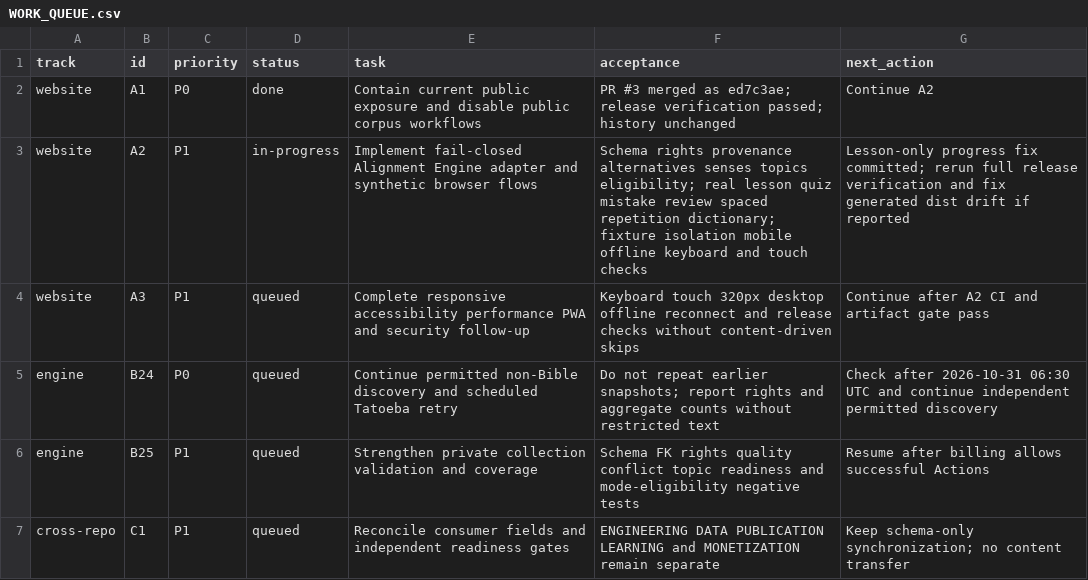
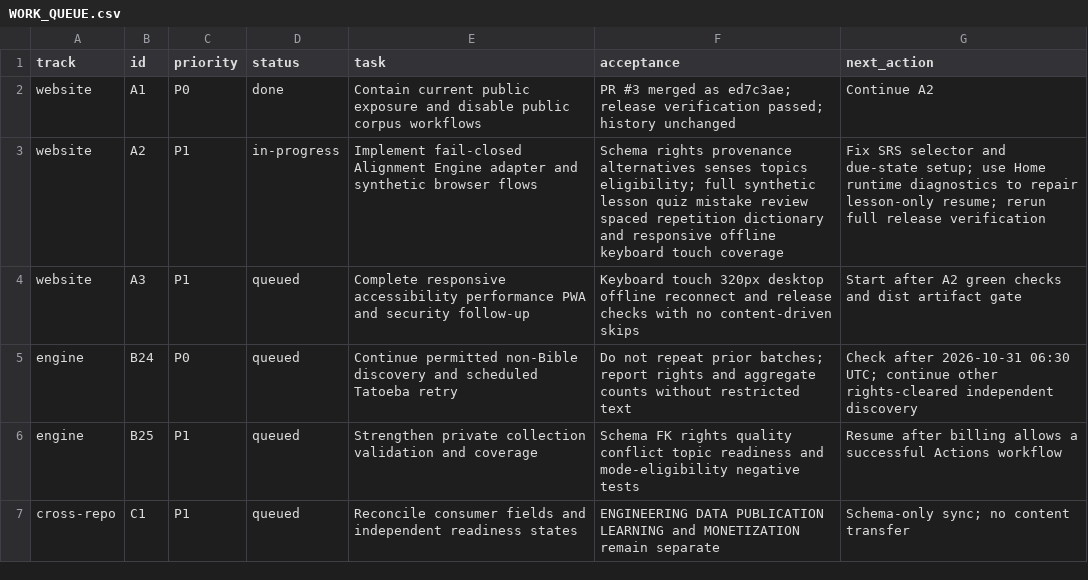
Before and after one commit to drewsebastians/webgame-bataktoba-indo, a CSV file: WORK_QUEUE.csv, drawn as a sheet.

Commit message:
Fix SRS fixture selectors and capture home runtime diagnostics

```diff
--- a/WORK_QUEUE.csv
+++ b/WORK_QUEUE.csv
@@ -2,6 +2,6 @@ track,id,priority,status,task,acceptance,next_action
 website,A1,P0,done,Contain current public exposure and disable public corpus workflows,PR #3 merged as ed7c3ae; release verification passed; history unchanged,Continue A2
-website,A2,P1,in-progress,Implement fail-closed Alignment Engine adapter and synthetic browser flows,Schema rights provenance alternatives senses topics eligibility; real lesson quiz mistake review spaced repetition dictionary; fixture isolation mobile offline keyboard and touch checks,Lesson-only progress fix committed; rerun full release verification and fix generated dist drift if reported
-website,A3,P1,queued,Complete responsive accessibility performance PWA and security follow-up,Keyboard touch 320px desktop offline reconnect and release checks without content-driven skips,Continue after A2 CI and artifact gate pass
-engine,B24,P0,queued,Continue permitted non-Bible discovery and scheduled Tatoeba retry,Do not repeat earlier snapshots; report rights and aggregate counts without restricted text,Check after 2026-10-31 06:30 UTC and continue independent permitted discovery
-engine,B25,P1,queued,Strengthen private collection validation and coverage,Schema FK rights quality conflict topic readiness and mode-eligibility negative tests,Resume after billing allows successful Actions
-cross-repo,C1,P1,queued,Reconcile consumer fields and independent readiness gates,ENGINEERING DATA PUBLICATION LEARNING and MONETIZATION remain separate,Keep schema-only synchronization; no content transfer
+website,A2,P1,in-progress,Implement fail-closed Alignment Engine adapter and synthetic browser flows,Schema rights provenance alternatives senses topics eligibility; full synthetic lesson quiz mistake review spaced repetition dictionary and responsive offline keyboard touch coverage,Fix SRS selector and due-state setup; use Home runtime diagnostics to repair lesson-only resume; rerun full release verification
+website,A3,P1,queued,Complete responsive accessibility performance PWA and security follow-up,Keyboard touch 320px desktop offline reconnect and release checks with no content-driven skips,Start after A2 green checks and dist artifact gate
+engine,B24,P0,queued,Continue permitted non-Bible discovery and scheduled Tatoeba retry,Do not repeat prior batches; report rights and aggregate counts without restricted text,Check after 2026-10-31 06:30 UTC; continue other rights-cleared independent discovery
+engine,B25,P1,queued,Strengthen private collection validation and coverage,Schema FK rights quality conflict topic readiness and mode-eligibility negative tests,Resume after billing allows a successful Actions workflow
+cross-repo,C1,P1,queued,Reconcile consumer fields and independent readiness states,ENGINEERING DATA PUBLICATION LEARNING and MONETIZATION remain separate,Schema-only sync; no content transfer
```
Also changed, not shown: 6 other files.
